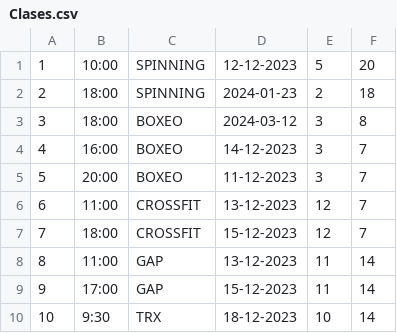
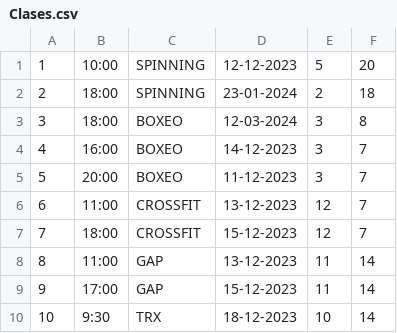
Before and after one commit to nachomanero/DeustoSportG21, a CSV file: DeustoDeporteG21/resources/data/Clases.csv, drawn as a sheet; only a part is shown.

```diff
--- a/DeustoDeporteG21/resources/data/Clases.csv
+++ b/DeustoDeporteG21/resources/data/Clases.csv
@@ -1,4 +1,4 @@
 1,10:00,SPINNING,12-12-2023,5,20
-2,18:00,SPINNING,2024-01-23,2,18
-3,18:00,BOXEO,2024-03-12,3,8
+2,18:00,SPINNING,23-01-2024,2,18
+3,18:00,BOXEO,12-03-2024,3,8
 4,16:00,BOXEO,14-12-2023,3,7
```
Also changed, not shown: 3 other files.
